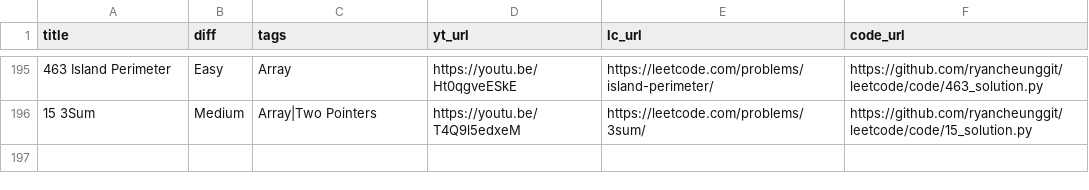
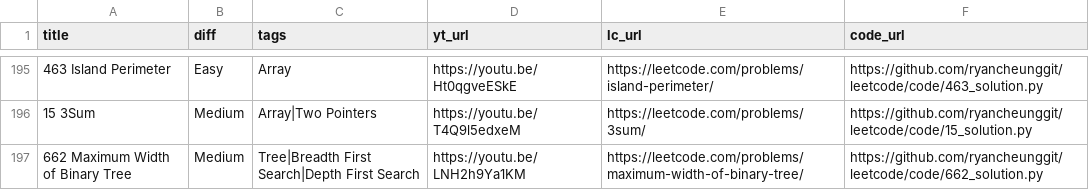
Before and after one commit to ifahimkhan/leetcode, a CSV file: list.csv, drawn as a sheet; only a part is shown, gaps mark what is left out; the diff names each change by its address in the sheet, - before the commit and + after, or states it on an @@ line.

```diff
--- a/list.csv
+++ b/list.csv
+row 197: 662 Maximum Width of Binary Tree | Medium | Tree|Breadth First Search|Depth First Search | https://youtu.be/LNH2h9Ya1KM | https://leetcode.com/problems/maximum-width-of-binary-tree/ | https://github.com/ryancheunggit/leetcode/code/662_solution.py
```
Also changed, not shown: 1 other file.
